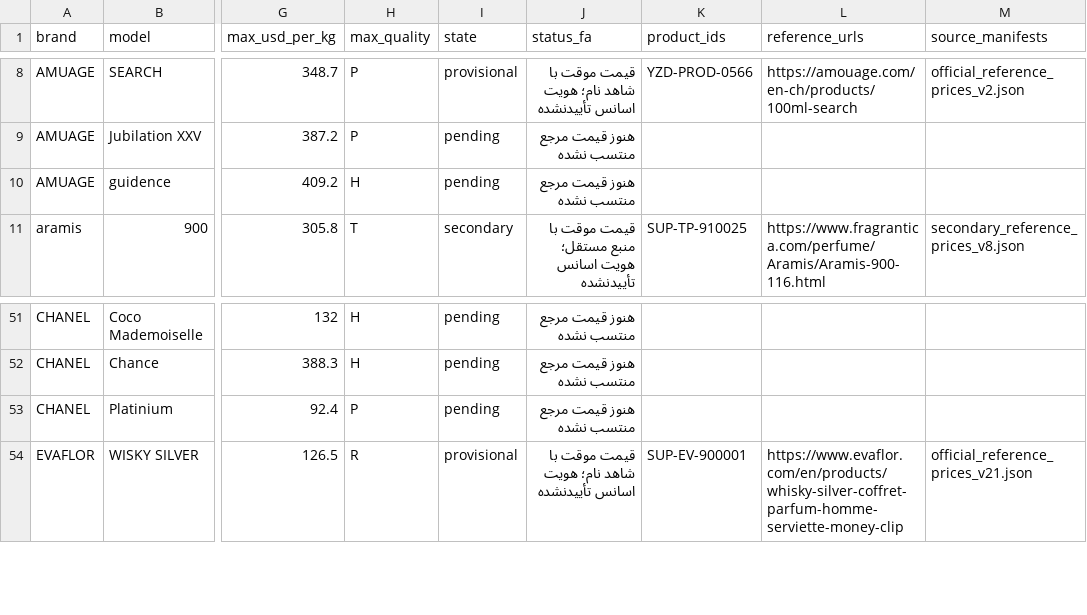
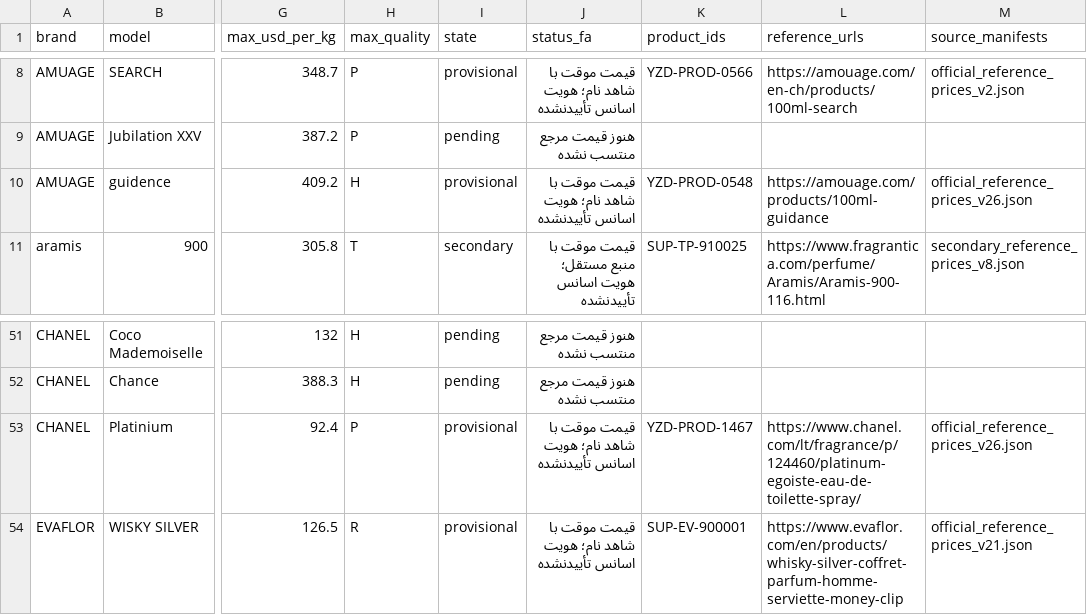
Before and after one commit to Saeedsoli/YZDPRFM, a CSV file: reports/supplier_coverage_20261101.csv, drawn as a sheet; only a part is shown, gaps mark what is left out; the diff names each change by its address in the sheet, - before the commit and + after, or states it on an @@ line.

Commit message:
Add guarded guidance and platinum reference prices

```diff
--- a/reports/supplier_coverage_20261101.csv
+++ b/reports/supplier_coverage_20261101.csv
-I10 (state): pending
+I10 (state): provisional
-J10 (status_fa): هنوز قیمت مرجع منتسب نشده
+J10 (status_fa): قیمت موقت با شاهد نام؛ هویت اسانس تأییدنشده
-K10 (product_ids): (empty)
+K10 (product_ids): YZD-PROD-0548
-L10 (reference_urls): (empty)
+L10 (reference_urls): https://amouage.com/products/100ml-guidance
-M10 (source_manifests): (empty)
+M10 (source_manifests): official_reference_prices_v26.json
-I53 (state): pending
+I53 (state): provisional
-J53 (status_fa): هنوز قیمت مرجع منتسب نشده
+J53 (status_fa): قیمت موقت با شاهد نام؛ هویت اسانس تأییدنشده
-K53 (product_ids): (empty)
+K53 (product_ids): YZD-PROD-1467
-L53 (reference_urls): (empty)
+L53 (reference_urls): https://www.chanel.com/lt/fragrance/p/124460/platinum-egoiste-eau-de-toilette-spray/
-M53 (source_manifests): (empty)
+M53 (source_manifests): official_reference_prices_v26.json
```
Also changed, not shown: 15 other files.
